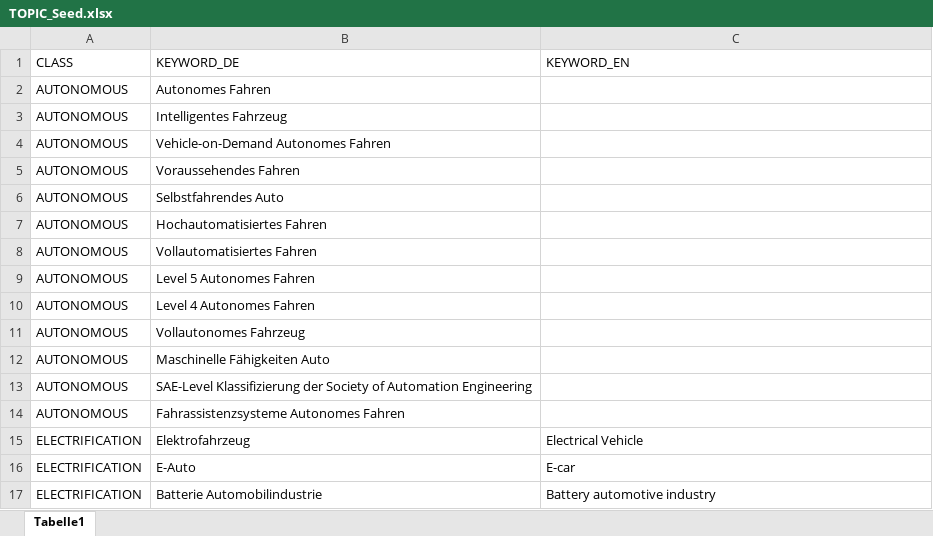
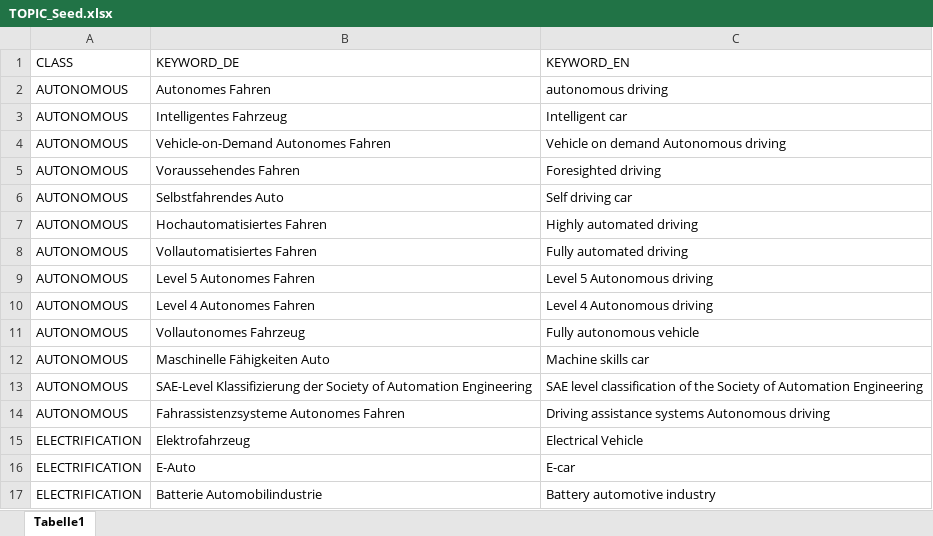
Before and after one commit to LAG1819/label-classification-repo, an Excel workbook: files/TOPIC_Seed.xlsx, sheet Tabelle1, drawn as a sheet; only a part is shown; values as stored, in another font and other column widths than the file's, no borders; the diff covers the shown part only; the diff names each change by its address in the sheet, - before the commit and + after, or states it on an @@ line.

```diff
--- a/files/TOPIC_Seed.xlsx (sheet Tabelle1)
+++ b/files/TOPIC_Seed.xlsx (sheet Tabelle1)
-C2 (KEYWORD_EN): (empty)
+C2 (KEYWORD_EN): autonomous driving
-C3 (KEYWORD_EN): (empty)
+C3 (KEYWORD_EN): Intelligent car
-C4 (KEYWORD_EN): (empty)
+C4 (KEYWORD_EN): Vehicle on demand Autonomous driving
-C5 (KEYWORD_EN): (empty)
+C5 (KEYWORD_EN): Foresighted driving
-C6 (KEYWORD_EN): (empty)
+C6 (KEYWORD_EN): Self driving car
-C7 (KEYWORD_EN): (empty)
+C7 (KEYWORD_EN): Highly automated driving
-C8 (KEYWORD_EN): (empty)
+C8 (KEYWORD_EN): Fully automated driving
-C9 (KEYWORD_EN): (empty)
+C9 (KEYWORD_EN): Level 5 Autonomous driving
-C10 (KEYWORD_EN): (empty)
+C10 (KEYWORD_EN): Level 4 Autonomous driving
-C11 (KEYWORD_EN): (empty)
+C11 (KEYWORD_EN): Fully autonomous vehicle
-C12 (KEYWORD_EN): (empty)
+C12 (KEYWORD_EN): Machine skills car
-C13 (KEYWORD_EN): (empty)
+C13 (KEYWORD_EN): SAE level classification of the Society of Automation Engineering
-C14 (KEYWORD_EN): (empty)
+C14 (KEYWORD_EN): Driving assistance systems Autonomous driving
```
Also changed, not shown: 4 added rows, 4 removed rows and 44 edited cells elsewhere in this sheet.
